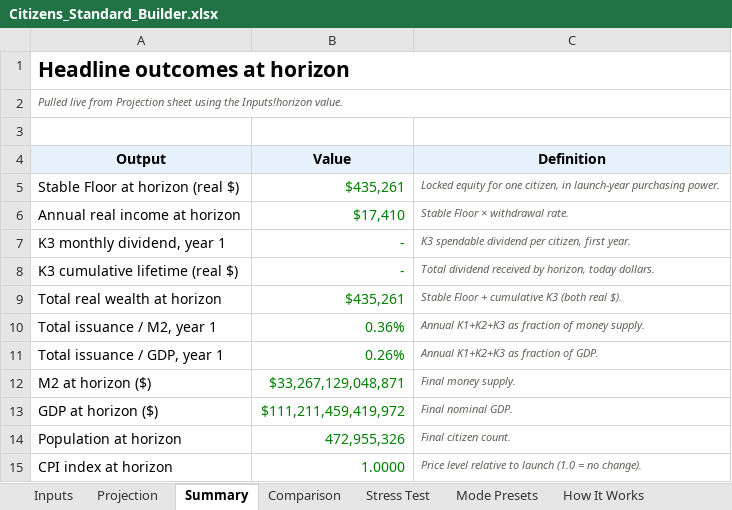
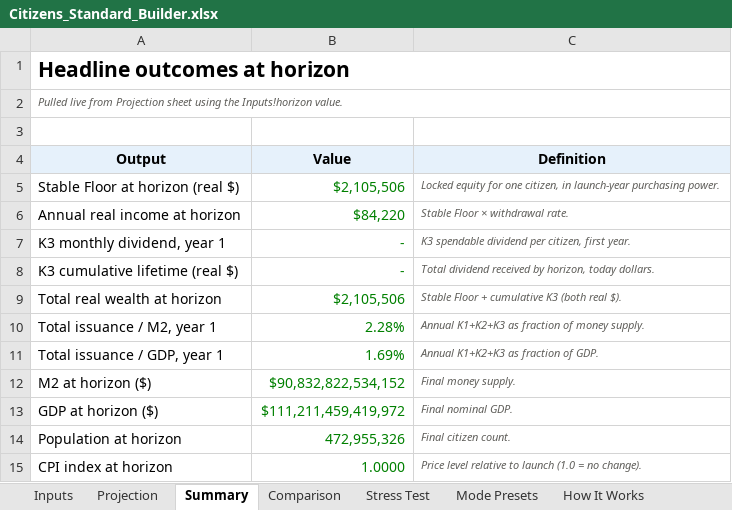
Before and after one commit to Neo-Solon/Citizens-Standard, an Excel workbook: Citizens_Standard_Builder.xlsx, sheet Summary, drawn as a sheet; values as stored, in another font and other column widths than the file's, no borders; the diff names each change by its address in the sheet, - before the commit and + after, or states it on an @@ line.

```diff
--- a/Citizens_Standard_Builder.xlsx (sheet Summary)
+++ b/Citizens_Standard_Builder.xlsx (sheet Summary)
-B5 (Value): $435,261
+B5 (Value): $2,105,506
-B6 (Value): $17,410
+B6 (Value): $84,220
-B9 (Value): $435,261
+B9 (Value): $2,105,506
-B10 (Value): 0.36%
+B10 (Value): 2.28%
-B11 (Value): 0.26%
+B11 (Value): 1.69%
-B12 (Value): $33,267,129,048,871
+B12 (Value): $90,832,822,534,152
```
Also changed, not shown: sheet Stress Test, sheet Projection, sheet Inputs, sheet Comparison, formulas that keep their value, 1 other file.
